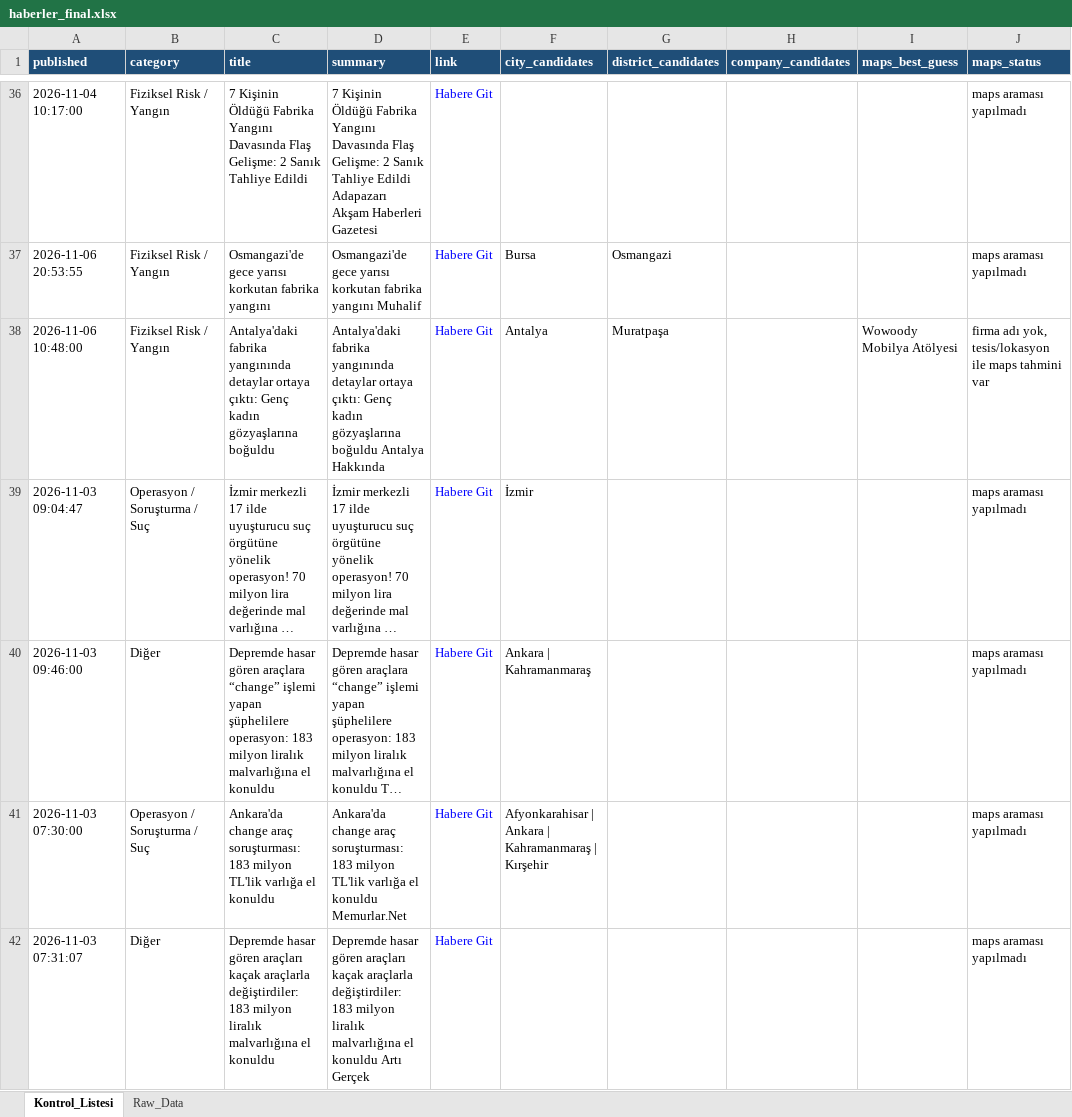
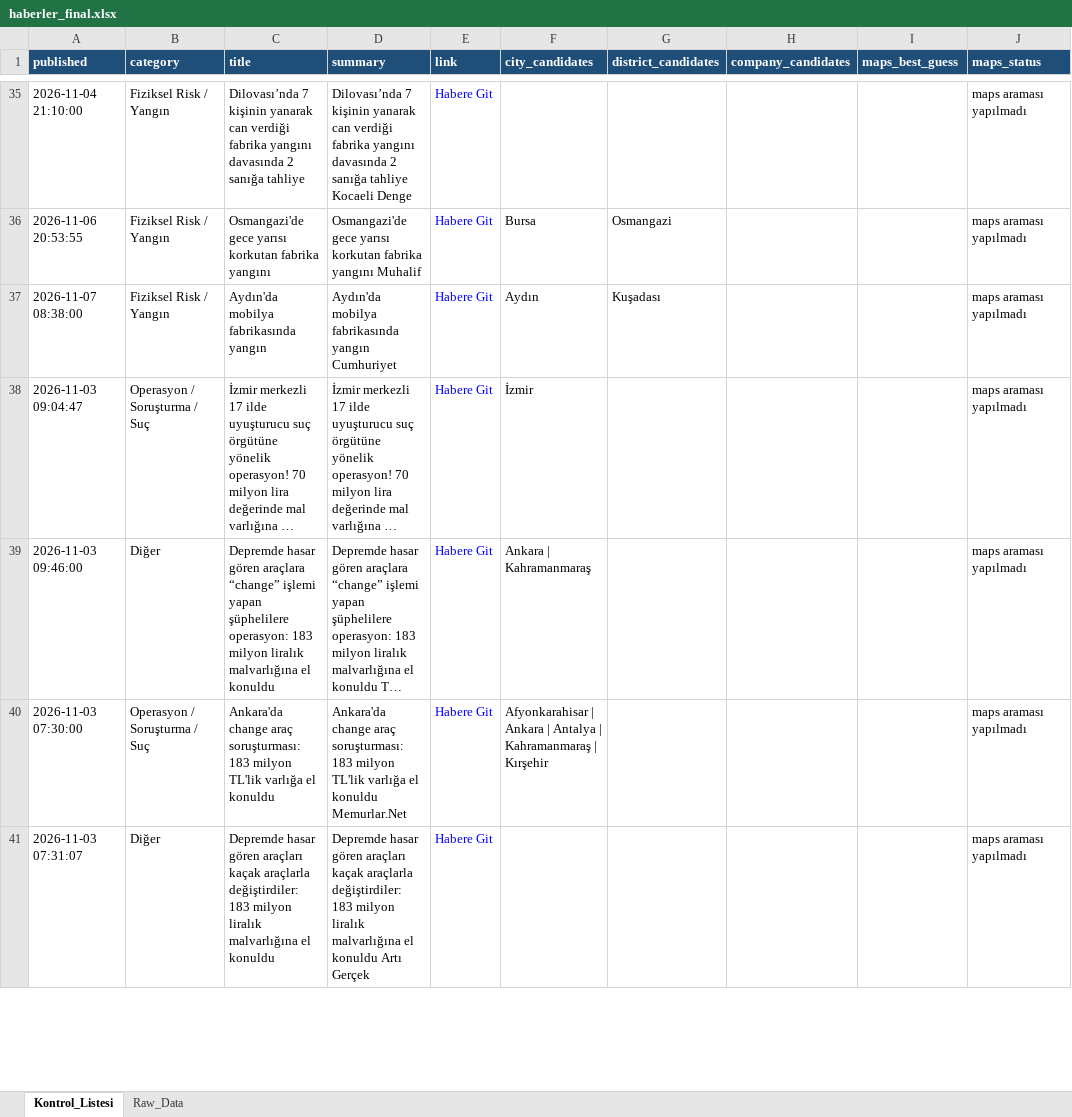
Before and after one commit to MuhammedMustafaSungur/haber-risk-monitor, an Excel workbook: data/haberler_final.xlsx, sheet Kontrol_Listesi, drawn as a sheet; only a part is shown, gaps mark what is left out; long unchanged cells end in …; values as stored, in another font and other column widths than the file's, no borders; addresses are those after the commit; the diff covers the shown part only; the diff names each change by its address in the sheet, - before the commit and + after, or states it on an @@ line.

```diff
--- a/data/haberler_final.xlsx (sheet Kontrol_Listesi)
+++ b/data/haberler_final.xlsx (sheet Kontrol_Listesi)
-A35 (published): 2026-11-04 10:17:00
+A35 (published): 2026-11-04 21:10:00
-C35 (title): 7 Kişinin Öldüğü Fabrika Yangını Davasında Flaş Gelişme: 2 Sanık Tahliye Edildi
+C35 (title): Dilovası’nda 7 kişinin yanarak can verdiği fabrika yangını davasında 2 sanığa tahliye
-D35 (summary): 7 Kişinin Öldüğü Fabrika Yangını Davasında Flaş Gelişme: 2 Sanık Tahliye Edildi Adapazarı Akşam Haberleri Gazetesi
+D35 (summary): Dilovası’nda 7 kişinin yanarak can verdiği fabrika yangını davasında 2 sanığa tahliye Kocaeli Denge
@@ row 38 moved to row 11: 2026-11-06 10:48:00 @@
+row 37: 2026-11-07 08:38:00 | Fiziksel Risk / Yangın | Aydın'da mobilya fabrikasında yangın | Aydın'da mobilya fabrikasında yangın Cumhuriyet | Habere Git | Aydın | Kuşadası |  |  | maps araması yapılmadı
-F40 (city_candidates): …Ankara | Kahramanmaraş |…
+F40 (city_candidates): …Ankara | Antalya | Kahramanmaraş |…
```
Also changed, not shown: 26 added rows, 28 removed rows, 19 moved rows and 73 edited cells elsewhere in this sheet, sheet Raw_Data, 1 other file.
